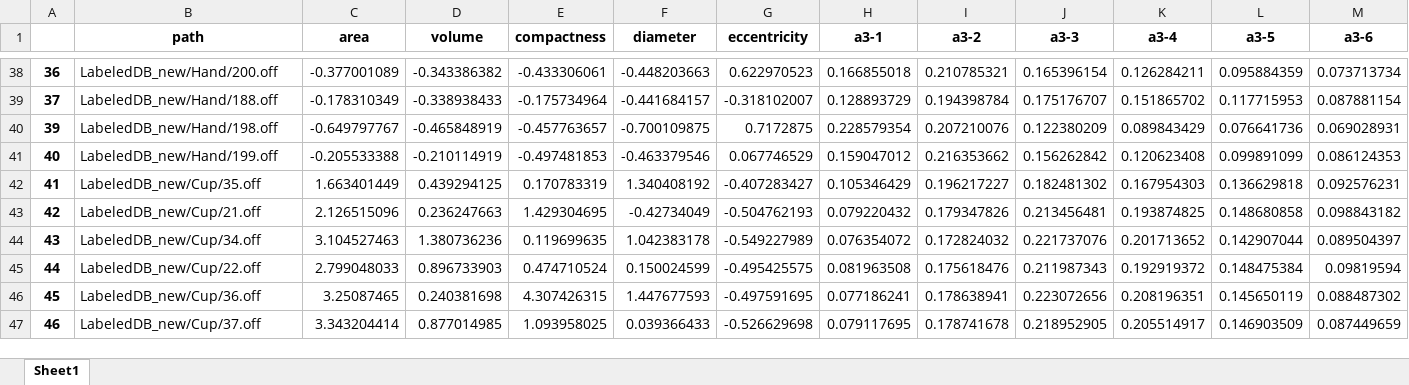
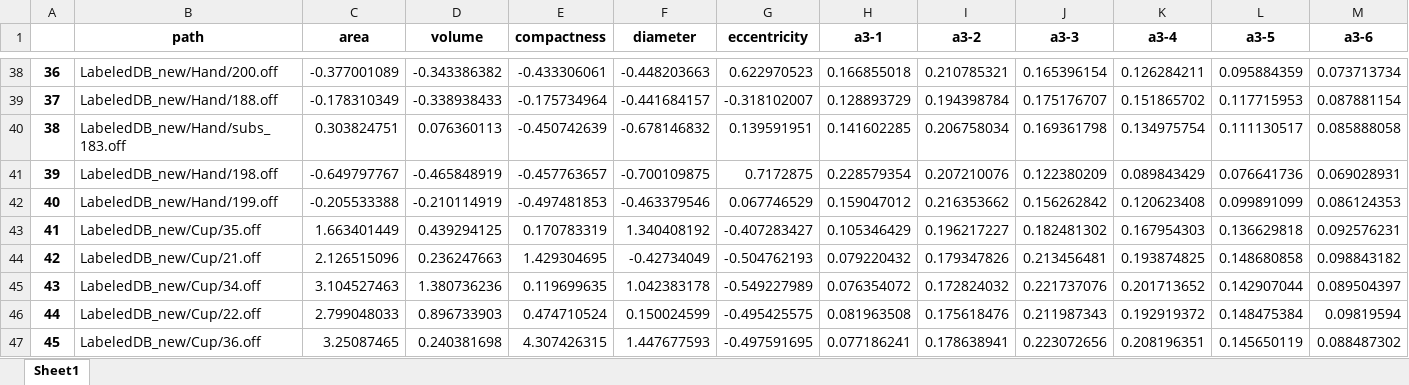
Before and after one commit to julisobi/multimedia_retrieval, an Excel workbook: normalized.xlsx, sheet Sheet1, drawn as a sheet; only a part is shown, gaps mark what is left out; the shorter side is filled out with more unchanged rows; values as stored, in another font and other column widths than the file's, no borders; rows hold the shown columns only; the diff names each change by its address in the sheet, - before the commit and + after, or states it on an @@ line.

Commit message:
new normalized file actually

```diff
--- a/normalized.xlsx (sheet Sheet1)
+++ b/normalized.xlsx (sheet Sheet1)
+row 40: 38 | LabeledDB_new/Hand/subs_183.off | 0.303824751 | 0.076360113 | -0.450742639 | -0.678146832 | 0.139591951 | 0.141602285 | 0.206758034 | 0.169361798 | 0.134975754 | 0.111130517 | 0.085888058
```
Also changed, not shown: 1 other file.
